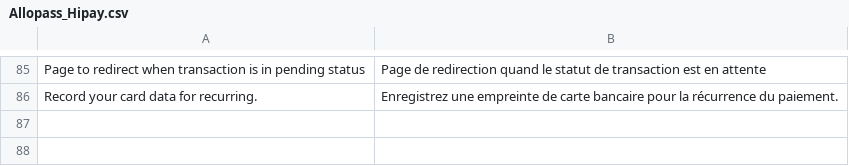
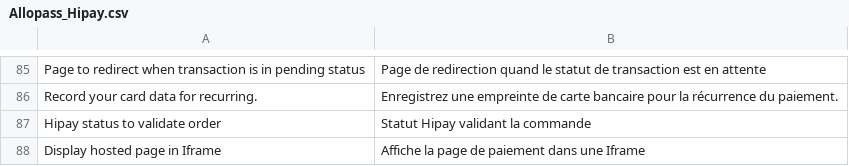
Before and after one commit to hipay/hipay-fullservice-sdk-magento1, a CSV file: app/locale/fr_FR/Allopass_Hipay.csv, drawn as a sheet; only a part is shown, gaps mark what is left out; the diff names each change by its address in the sheet, - before the commit and + after, or states it on an @@ line.

Commit message:
Add translations

```diff
--- a/app/locale/fr_FR/Allopass_Hipay.csv
+++ b/app/locale/fr_FR/Allopass_Hipay.csv
+row 87: Hipay status to validate order | Statut Hipay validant la commande
+row 88: Display hosted page in Iframe | Affiche la page de paiement dans une Iframe
```
Also changed, not shown: app/locale/en_US/Allopass_Hipay.csv.
